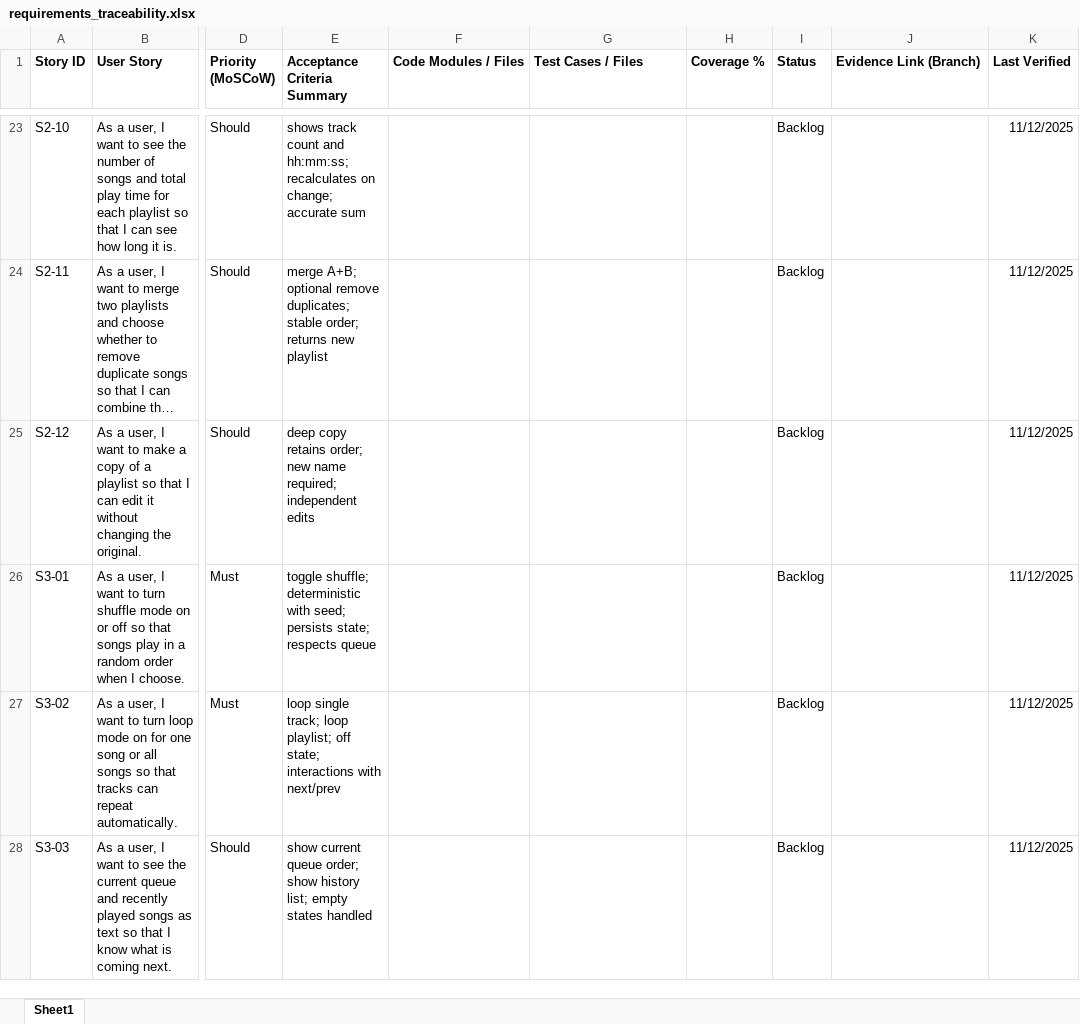
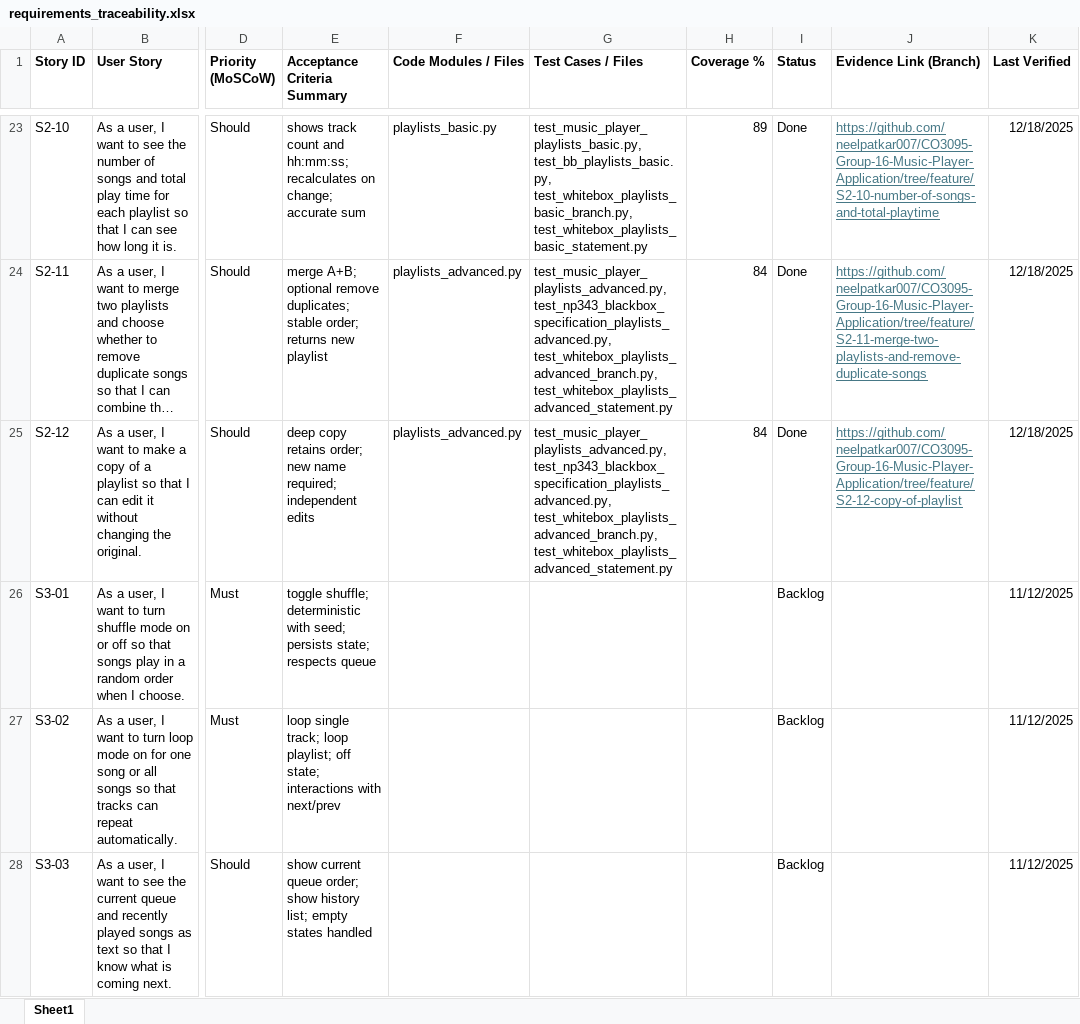
Before and after one commit to neelpatkar007/CO3095-Group-16-Music-Player-Application, an Excel workbook: Evidence/REQM/requirements_traceability.xlsx, sheet Sheet1, drawn as a sheet; only a part is shown, gaps mark what is left out; long unchanged cells end in …; values as stored, in another font and other column widths than the file's, no borders; the diff covers the shown part only; the diff names each change by its address in the sheet, - before the commit and + after, or states it on an @@ line.

```diff
--- a/Evidence/REQM/requirements_traceability.xlsx (sheet Sheet1)
+++ b/Evidence/REQM/requirements_traceability.xlsx (sheet Sheet1)
-F23 (Code Modules / Files): (empty)
+F23 (Code Modules / Files): playlists_basic.py
-G23 (Test Cases / Files): (empty)
+G23 (Test Cases / Files): test_music_player_playlists_basic.py, test_bb_playlists_basic.py, test_whitebox_playlists_basic_branch.py, test_whitebox_playlists_basic_statement.py
-H23 (Coverage %): (empty)
+H23 (Coverage %): 89
-I23:I25 (Status): Backlog
+I23:I25 (Status): Done
-J23 (Evidence Link (Branch)): (empty)
+J23 (Evidence Link (Branch)): https://github.com/neelpatkar007/CO3095-Group-16-Music-Player-Application/tree/feature/S2-10-number-of-songs-and-total-playtime
-K23:K25 (Last Verified): 11/12/2025
+K23:K25 (Last Verified): 12/18/2025
-F24:F25 (Code Modules / Files): (empty)
+F24:F25 (Code Modules / Files): playlists_advanced.py
-G24:G25 (Test Cases / Files): (empty)
+G24:G25 (Test Cases / Files): test_music_player_playlists_advanced.py, test_np343_blackbox_specification_playlists_advanced.py, test_whitebox_playlists_advanced_branch.py, test_whitebox_playlists_advanced_statement.py
-H24:H25 (Coverage %): (empty)
+H24:H25 (Coverage %): 84
-J24 (Evidence Link (Branch)): (empty)
+J24 (Evidence Link (Branch)): https://github.com/neelpatkar007/CO3095-Group-16-Music-Player-Application/tree/feature/S2-11-merge-two-playlists-and-remove-duplicate-songs
-J25 (Evidence Link (Branch)): (empty)
+J25 (Evidence Link (Branch)): https://github.com/neelpatkar007/CO3095-Group-16-Music-Player-Application/tree/feature/S2-12-copy-of-playlist
```
Also changed, not shown: 66 edited cells elsewhere in this sheet.
